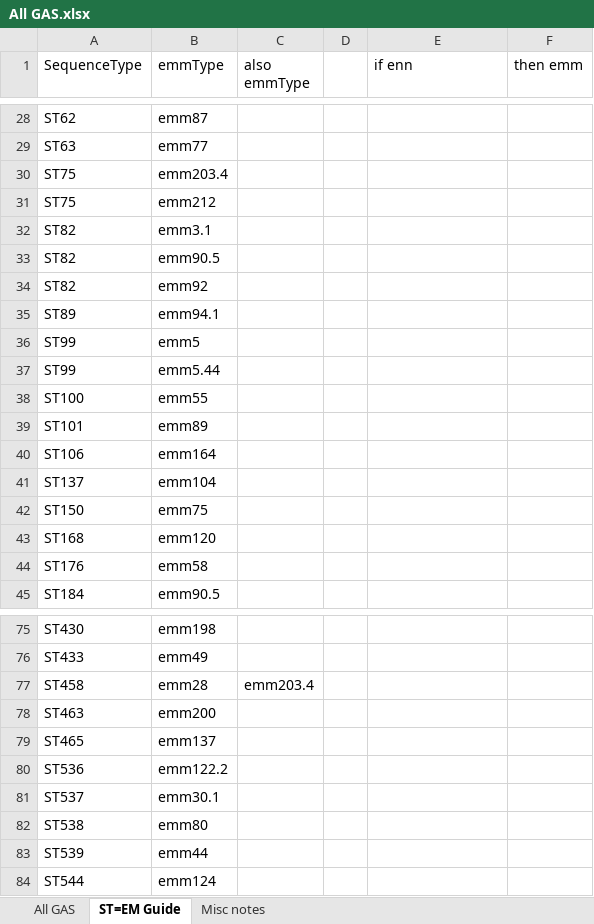
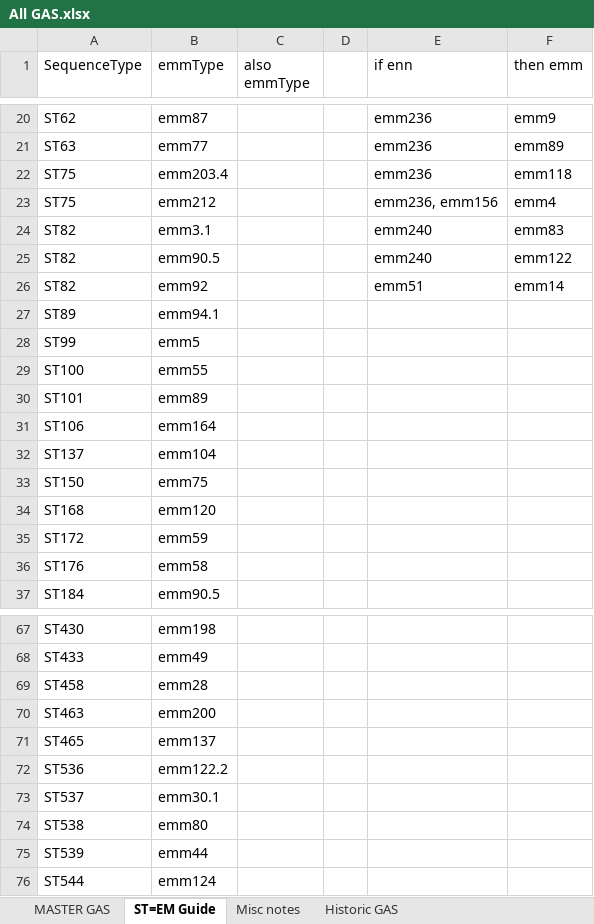
Before and after one commit to caf285/Epitools, an Excel workbook: All GAS.xlsx, sheet ST=EM Guide, drawn as a sheet; only a part is shown, gaps mark what is left out; values as stored, in another font and other column widths than the file's, no borders; charts and pictures not drawn; removed rows and columns are numbered as before the commit, all else as after; the diff covers the shown part only; the diff names each change by its address in the sheet, - before the commit and + after, or states it on an @@ line.

```diff
--- a/All GAS.xlsx (sheet ST=EM Guide)
+++ b/All GAS.xlsx (sheet ST=EM Guide)
-sheet tab: All GAS
+sheet tab: MASTER GAS
+sheet tab: Historic GAS
-E20:E22 (if enn): (empty)
+E20:E22 (if enn): emm236
-F20 (then emm): (empty)
+F20 (then emm): emm9
-F21 (then emm): (empty)
+F21 (then emm): emm89
-F22 (then emm): (empty)
+F22 (then emm): emm118
-E23 (if enn): (empty)
+E23 (if enn): emm236, emm156
-F23 (then emm): (empty)
+F23 (then emm): emm4
-E24:E25 (if enn): (empty)
+E24:E25 (if enn): emm240
-F24 (then emm): (empty)
+F24 (then emm): emm83
-F25 (then emm): (empty)
+F25 (then emm): emm122
-E26 (if enn): (empty)
+E26 (if enn): emm51
-F26 (then emm): (empty)
+F26 (then emm): emm14
-row 37: ST99 | emm5.44
+row 35: ST172 | emm59
-C69 (also emmType): emm203.4
+C69 (also emmType): (empty)
```
Also changed, not shown: 8 removed rows and 23 edited cells elsewhere in this sheet, sheet MASTER GAS, hidden cells, charts or pictures, 36 other files.
